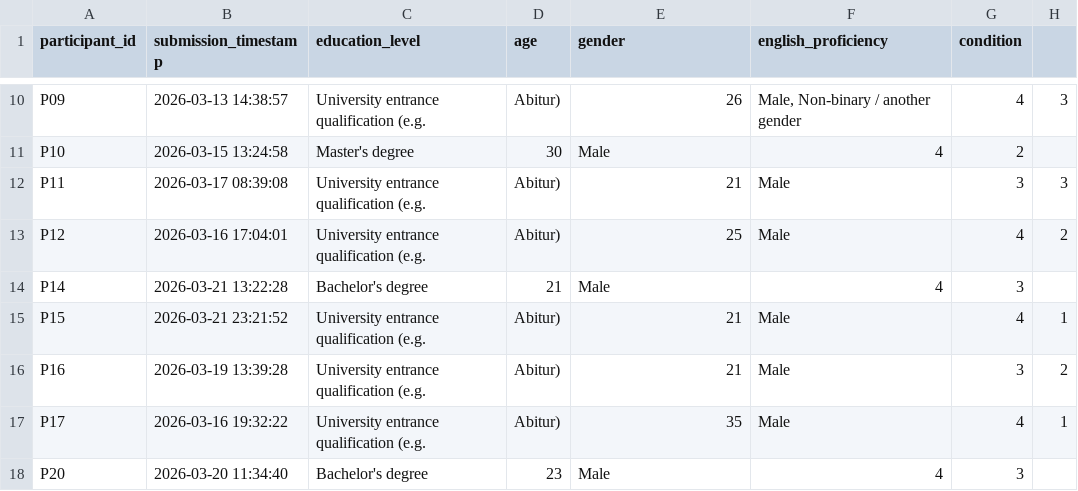
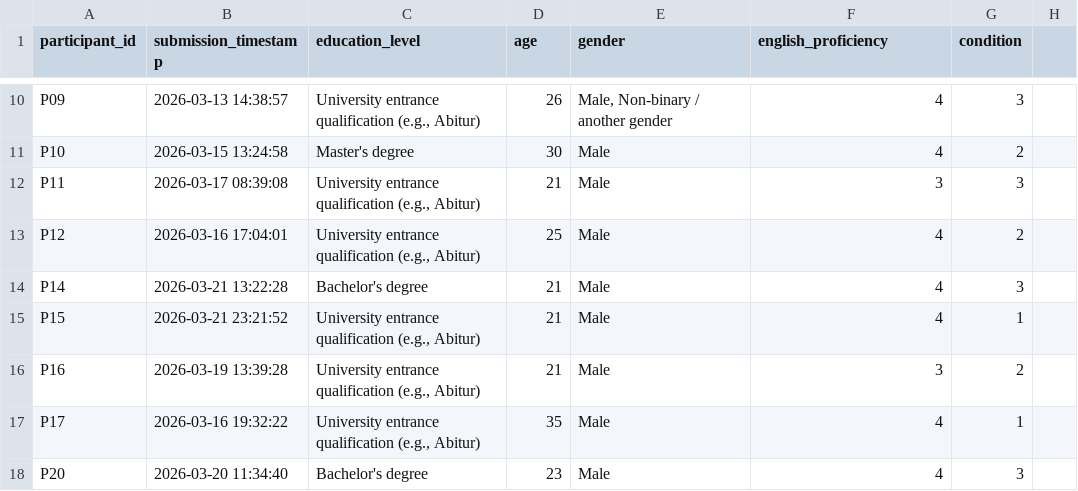
Before and after one commit to simonepfeiffer/enhancing-medical-search-study, a CSV file: data/demographics.csv, drawn as a sheet; only a part is shown, gaps mark what is left out; the diff covers the shown part only; the diff names each change by its address in the sheet, - before the commit and + after, or states it on an @@ line.

```diff
--- a/data/demographics.csv
+++ b/data/demographics.csv
-C10 (education_level): University entrance qualification (e.g.
+C10 (education_level): University entrance qualification (e.g., Abitur)
-D10 (age): Abitur)
+D10 (age): 26
-E10 (gender): 26
+E10 (gender): Male, Non-binary / another gender
-F10 (english_proficiency): Male, Non-binary / another gender
+F10 (english_proficiency): 4
-G10 (condition): 4
+G10 (condition): 3
-H10: 3
+H10: (empty)
-C12:C13 (education_level): University entrance qualification (e.g.
+C12:C13 (education_level): University entrance qualification (e.g., Abitur)
-D12 (age): Abitur)
+D12 (age): 21
-E12 (gender): 21
+E12 (gender): Male
-F12 (english_proficiency): Male
+F12 (english_proficiency): 3
-H12: 3
+H12: (empty)
-D13 (age): Abitur)
+D13 (age): 25
-E13 (gender): 25
+E13 (gender): Male
-F13 (english_proficiency): Male
+F13 (english_proficiency): 4
-G13 (condition): 4
+G13 (condition): 2
-H13: 2
+H13: (empty)
-C15:C17 (education_level): University entrance qualification (e.g.
+C15:C17 (education_level): University entrance qualification (e.g., Abitur)
-D15:D16 (age): Abitur)
+D15:D16 (age): 21
-E15:E16 (gender): 21
+E15:E16 (gender): Male
-F15 (english_proficiency): Male
+F15 (english_proficiency): 4
-G15 (condition): 4
+G15 (condition): 1
-H15: 1
+H15: (empty)
-F16 (english_proficiency): Male
+F16 (english_proficiency): 3
-G16 (condition): 3
+G16 (condition): 2
-H16: 2
+H16: (empty)
-D17 (age): Abitur)
+D17 (age): 35
-E17 (gender): 35
+E17 (gender): Male
-F17 (english_proficiency): Male
+F17 (english_proficiency): 4
-G17 (condition): 4
+G17 (condition): 1
-H17: 1
+H17: (empty)
```
Also changed, not shown: 36 edited cells elsewhere in this file.
